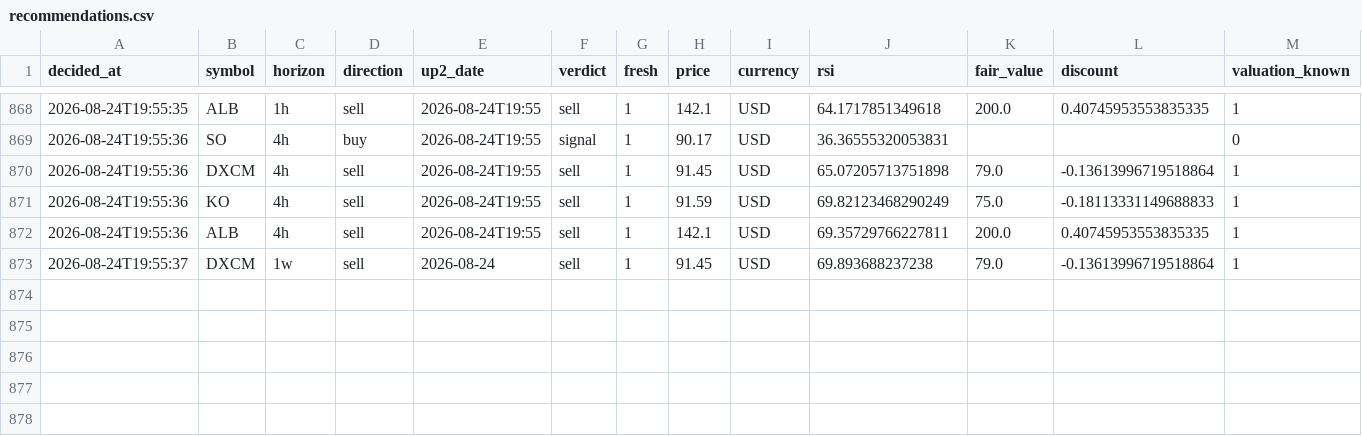
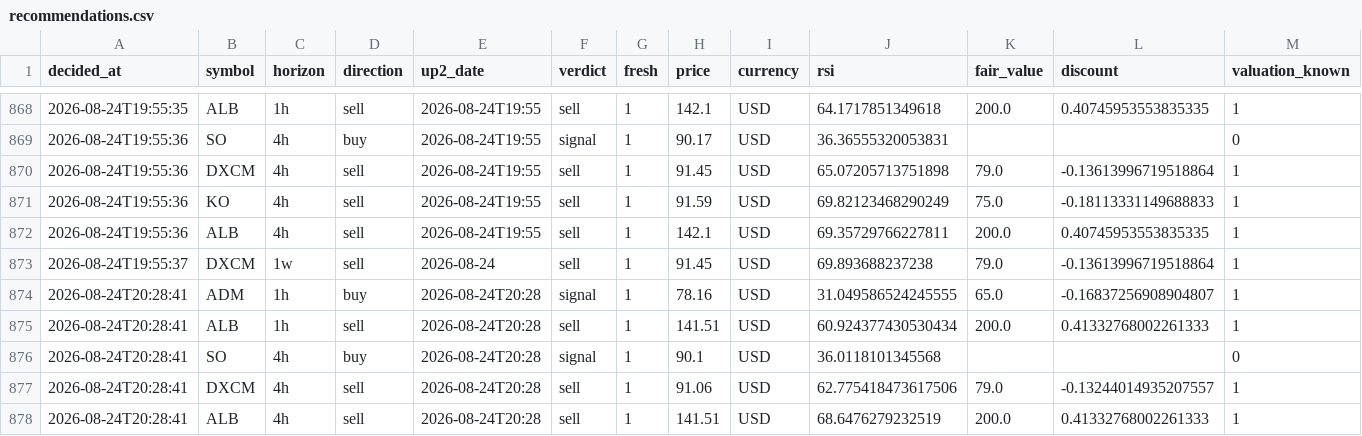
Before and after one commit to Bas-de-G/stock_rsi_screener, a CSV file: recommendations.csv, drawn as a sheet; only a part is shown, gaps mark what is left out; rows hold the shown columns only; the diff names each change by its address in the sheet, - before the commit and + after, or states it on an @@ line.

```diff
--- a/recommendations.csv
+++ b/recommendations.csv
+row 874: 2026-08-24T20:28:41 | ADM | 1h | buy | 2026-08-24T20:28 | signal | 1 | 78.16 | USD | 31.049586524245555 | 65.0 | -0.16837256908904807 | 1
+row 875: 2026-08-24T20:28:41 | ALB | 1h | sell | 2026-08-24T20:28 | sell | 1 | 141.51 | USD | 60.924377430530434 | 200.0 | 0.41332768002261333 | 1
+row 876: 2026-08-24T20:28:41 | SO | 4h | buy | 2026-08-24T20:28 | signal | 1 | 90.1 | USD | 36.0118101345568 |  |  | 0
+row 877: 2026-08-24T20:28:41 | DXCM | 4h | sell | 2026-08-24T20:28 | sell | 1 | 91.06 | USD | 62.775418473617506 | 79.0 | -0.13244014935207557 | 1
+row 878: 2026-08-24T20:28:41 | ALB | 4h | sell | 2026-08-24T20:28 | sell | 1 | 141.51 | USD | 68.6476279232519 | 200.0 | 0.41332768002261333 | 1
```
